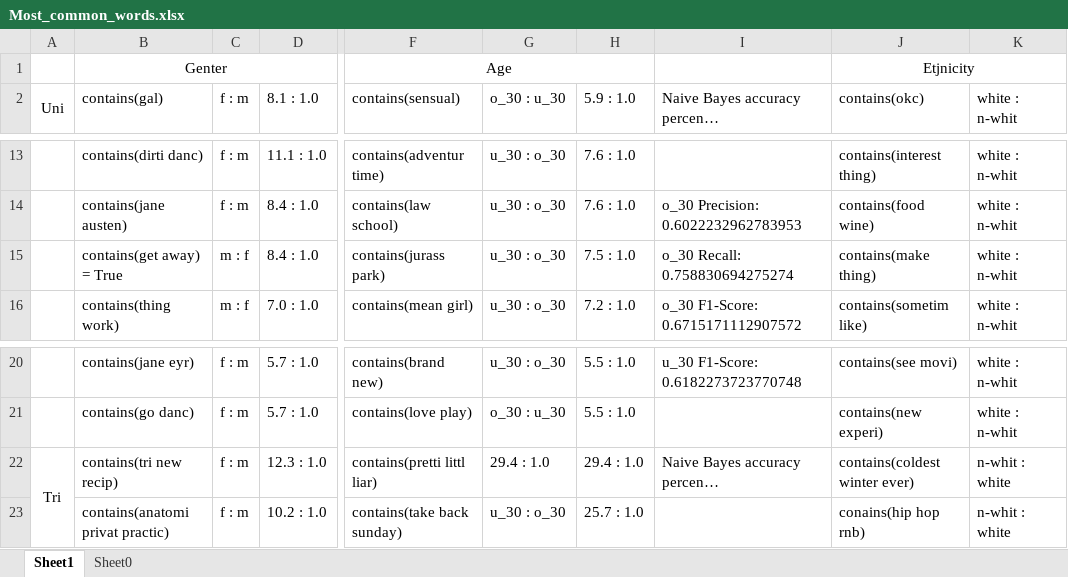
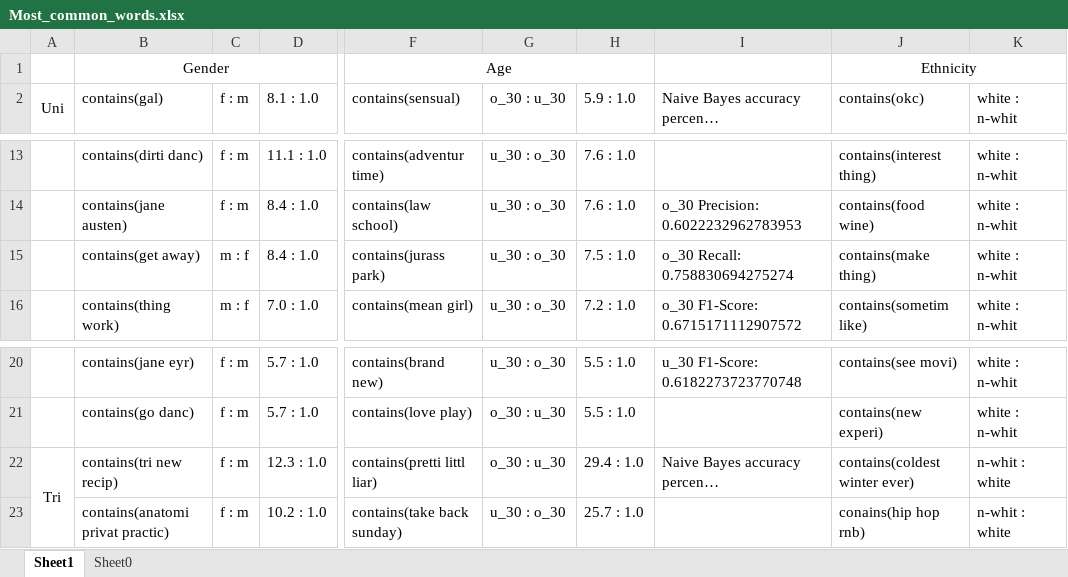
Before and after one commit to Ispanicus/OKCupid, an Excel workbook: Most_common_words.xlsx, sheet Sheet1, drawn as a sheet; only a part is shown, gaps mark what is left out; long unchanged cells end in …; values as stored, in another font and other column widths than the file's, no borders; the diff names each change by its address in the sheet, - before the commit and + after, or states it on an @@ line.

Commit message:
10 most common words on essay4

```diff
--- a/Most_common_words.xlsx (sheet Sheet1)
+++ b/Most_common_words.xlsx (sheet Sheet1)
-B1: Genter
+B1: Gender
-J1: Etjnicity
+J1: Ethnicity
-B15: contains(get away) = True
+B15: contains(get away)
-G22: 29.4 : 1.0
+G22: o_30 : u_30
```
